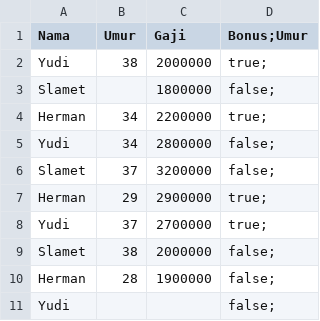
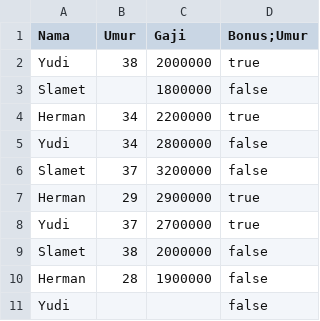
Before and after one commit to portal121/Tugas_DataMining, a CSV file: data1.csv, drawn as a sheet.

Commit message:
Update data1.csv

```diff
--- a/data1.csv
+++ b/data1.csv
@@ -1,11 +1,11 @@
 Nama,Umur,Gaji,Bonus;Umur
-Yudi,38,2000000,true;
-Slamet,,1800000,false;
-Herman,34,2200000,true;
-Yudi,34,2800000,false;
-Slamet,37,3200000,false;
-Herman,29,2900000,true;
-Yudi,37,2700000,true;
-Slamet,38,2000000,false;
-Herman,28,1900000,false;
-Yudi,,,false;
+Yudi,38,2000000,true
+Slamet,,1800000,false
+Herman,34,2200000,true
+Yudi,34,2800000,false
+Slamet,37,3200000,false
+Herman,29,2900000,true
+Yudi,37,2700000,true
+Slamet,38,2000000,false
+Herman,28,1900000,false
+Yudi,,,false
```
